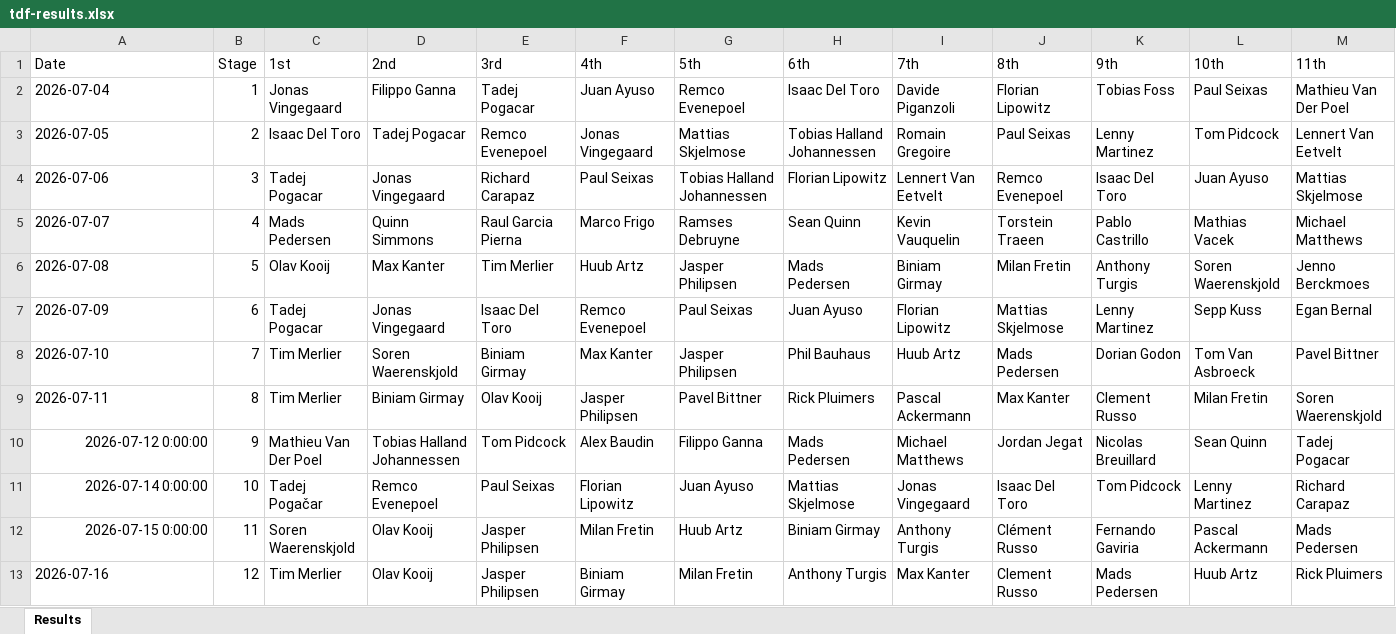
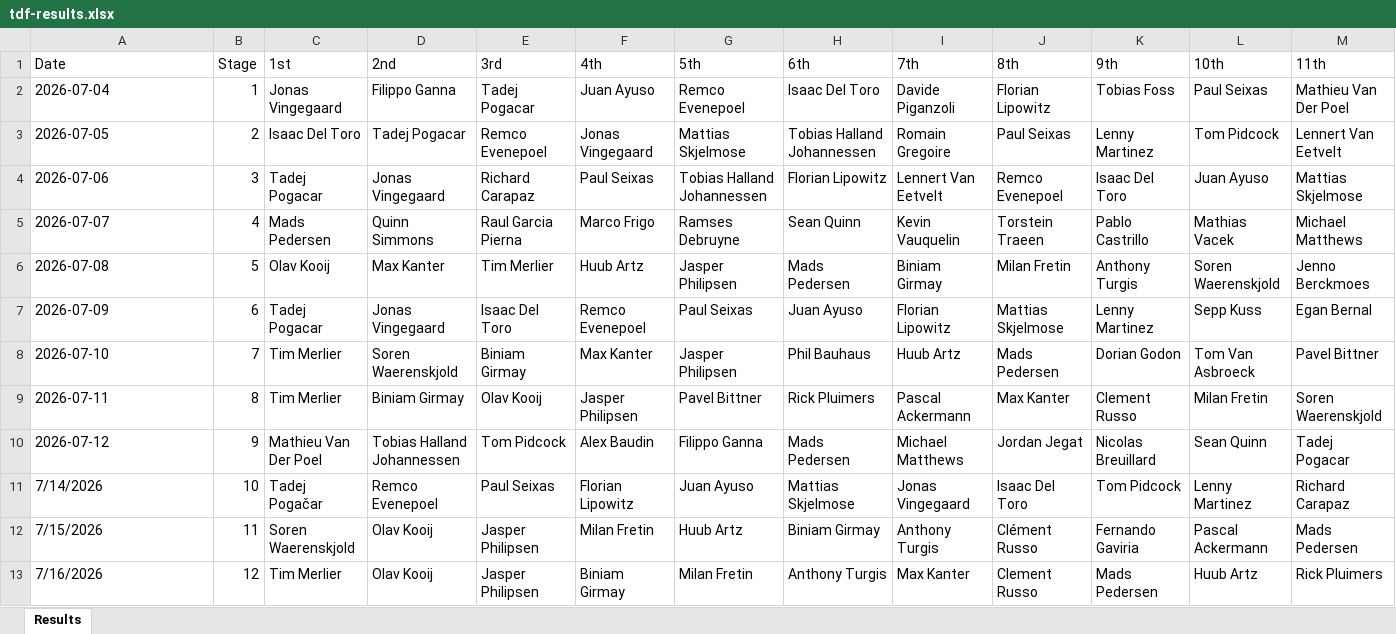
Before and after one commit to danpsh/2026-Fantasy-Cycling, an Excel workbook: tdf-results.xlsx, sheet Results, drawn as a sheet; only a part is shown; values as stored, in another font and other column widths than the file's, no borders; removed rows and columns are numbered as before the commit, all else as after; rows hold the shown columns only; the diff names each change by its address in the sheet, - before the commit and + after, or states it on an @@ line.

Commit message:
Add files via upload

```diff
--- a/tdf-results.xlsx (sheet Results)
+++ b/tdf-results.xlsx (sheet Results)
-A10 (Date): 2026-07-12 0:00:00
+A10 (Date): 2026-07-12
-A10:A12 alignment: right
+A10:A12 alignment: left
-A11 (Date): 2026-07-14 0:00:00
+A11 (Date): 7/14/2026
-A12 (Date): 2026-07-15 0:00:00
+A12 (Date): 7/15/2026
-row 13: 2026-07-16 | 12 | Tim Merlier | Olav Kooij | Jasper Philipsen | Biniam Girmay | Milan Fretin | Anthony Turgis | Max Kanter | Clement Russo | Mads Pedersen | Huub Artz | Rick Pluimers
+row 13: 7/16/2026 | 12 | Tim Merlier | Olav Kooij | Jasper Philipsen | Biniam Girmay | Milan Fretin | Anthony Turgis | Max Kanter | Clement Russo | Mads Pedersen | Huub Artz | Rick Pluimers
```
